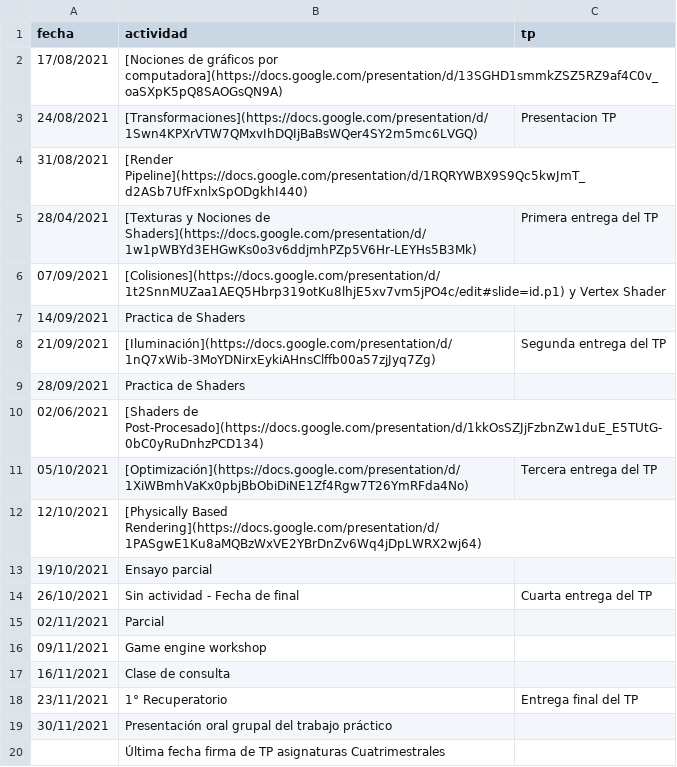
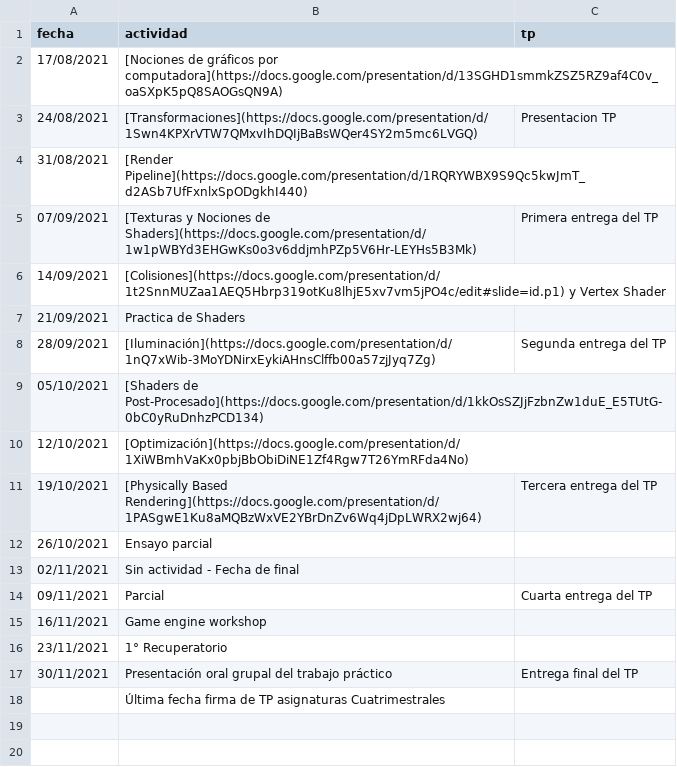
Before and after one commit to tgc-utn/tgc-utn.github.io, a CSV file: _data/cronograma.csv, drawn as a sheet.

Commit message:
cronograma

```diff
--- a/_data/cronograma.csv
+++ b/_data/cronograma.csv
@@ -4,17 +4,15 @@ fecha,actividad,tp
 31/08/2021,[Render Pipeline](https://docs.google.com/presentation/d/1RQRYWBX9S9Qc5kwJmT_d2ASb7UfFxnlxSpODgkhI440),
-28/04/2021,[Texturas y Nociones de Shaders](https://docs.google.com/presentation/d/1w1pWBYd3EHGwKs0o3v6ddjmhPZp5V6Hr-LEYHs5B3Mk),Primera entrega del TP
-07/09/2021,[Colisiones](https://docs.google.com/presentation/d/1t2SnnMUZaa1AEQ5Hbrp319otKu8lhjE5xv7vm5jPO4c/edit#slide=id.p1) y Vertex Shader,
-14/09/2021,Practica de Shaders,
-21/09/2021,[Iluminación](https://docs.google.com/presentation/d/1nQ7xWib-3MoYDNirxEykiAHnsClffb00a57zjJyq7Zg),Segunda entrega del TP
-28/09/2021,Practica de Shaders,
-02/06/2021,[Shaders de Post-Procesado](https://docs.google.com/presentation/d/1kkOsSZJjFzbnZw1duE_E5TUtG-0bC0yRuDnhzPCD134),
-05/10/2021,[Optimización](https://docs.google.com/presentation/d/1XiWBmhVaKx0pbjBbObiDiNE1Zf4Rgw7T26YmRFda4No),Tercera entrega del TP
-12/10/2021,[Physically Based Rendering](https://docs.google.com/presentation/d/1PASgwE1Ku8aMQBzWxVE2YBrDnZv6Wq4jDpLWRX2wj64),
-19/10/2021,Ensayo parcial,
-26/10/2021,Sin actividad - Fecha de final,Cuarta entrega del TP
-02/11/2021,Parcial,
-09/11/2021,Game engine workshop,
-16/11/2021,Clase de consulta,
-23/11/2021,1° Recuperatorio,Entrega final del TP
-30/11/2021,Presentación oral grupal del trabajo práctico,
+07/09/2021,[Texturas y Nociones de Shaders](https://docs.google.com/presentation/d/1w1pWBYd3EHGwKs0o3v6ddjmhPZp5V6Hr-LEYHs5B3Mk),Primera entrega del TP
+14/09/2021,[Colisiones](https://docs.google.com/presentation/d/1t2SnnMUZaa1AEQ5Hbrp319otKu8lhjE5xv7vm5jPO4c/edit#slide=id.p1) y Vertex Shader,
+21/09/2021,Practica de Shaders,
+28/09/2021,[Iluminación](https://docs.google.com/presentation/d/1nQ7xWib-3MoYDNirxEykiAHnsClffb00a57zjJyq7Zg),Segunda entrega del TP
+05/10/2021,[Shaders de Post-Procesado](https://docs.google.com/presentation/d/1kkOsSZJjFzbnZw1duE_E5TUtG-0bC0yRuDnhzPCD134),
+12/10/2021,[Optimización](https://docs.google.com/presentation/d/1XiWBmhVaKx0pbjBbObiDiNE1Zf4Rgw7T26YmRFda4No),
+19/10/2021,[Physically Based Rendering](https://docs.google.com/presentation/d/1PASgwE1Ku8aMQBzWxVE2YBrDnZv6Wq4jDpLWRX2wj64),Tercera entrega del TP
+26/10/2021,Ensayo parcial,
+02/11/2021,Sin actividad - Fecha de final,
+09/11/2021,Parcial,Cuarta entrega del TP
+16/11/2021,Game engine workshop,
+23/11/2021,1° Recuperatorio,
+30/11/2021,Presentación oral grupal del trabajo práctico,Entrega final del TP
 ,Última fecha firma de TP asignaturas Cuatrimestrales,
```
